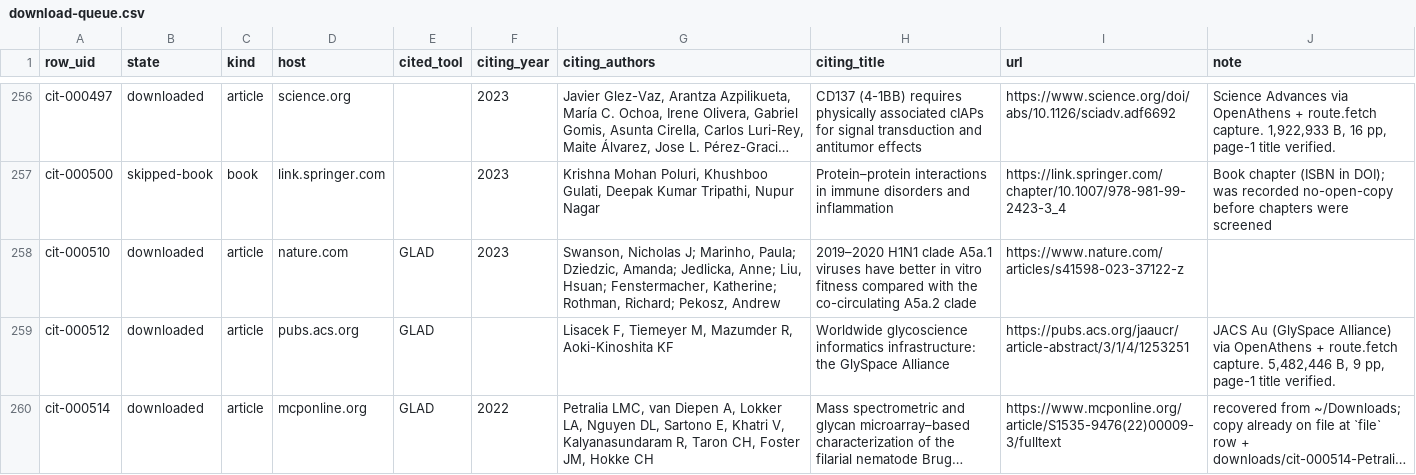
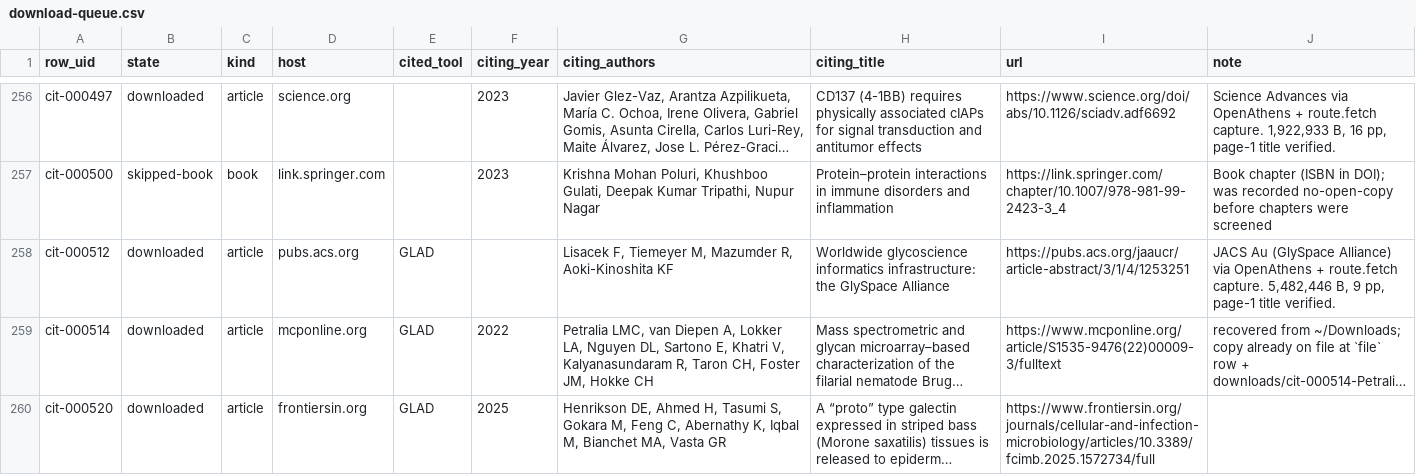
Before and after one commit to akulmehta/academic-citation-tracker, a CSV file: Citations/Notable Citations Packet/download-queue.csv, drawn as a sheet; only a part is shown, gaps mark what is left out; the shorter side is filled out with more unchanged rows; long unchanged cells end in ….

```diff
--- a/Citations/Notable Citations Packet/download-queue.csv
+++ b/Citations/Notable Citations Packet/download-queue.csv
@@ -257,3 +257,2 @@
 "cit-000500","skipped-book","book","link.springer.com","","2023","Krishna Mohan Poluri, Khushboo Gulati, Deepak Kumar Tripathi, Nupur Nagar","Protein–protein interactions in immune disorders and inflammation","https://link.springer.com/chapter/10.1007/978-981-99-2423-3_4","Book chapter (ISBN in DOI); was recorded no-open-copy before chapters were screened"
-"cit-000510","downloaded","article","nature.com","GLAD","2023","Swanson, Nicholas J; Marinho, Paula; Dziedzic, Amanda; Jedlicka, Anne; Liu, Hsuan; Fenstermacher, Katherine; Rothman, Richard; Pekosz, Andrew","2019–2020 H1N1 clade A5a.1 viruses have better in vitro fitness compared with the co-circulating A5a.2 clade","https://www.nature.com/articles/s41598-023-37122-z",""
 "cit-000512","downloaded","article","pubs.acs.org","GLAD","","Lisacek F, Tiemeyer M, Mazumder R, Aoki-Kinoshita KF","Worldwide glycoscience informatics infrastructure: the GlySpace Alliance","https://pubs.acs.org/jaaucr/article-abstract/3/1/4/1253251","JACS Au (GlySpace Alliance) via OpenAthens + route.fetch capture. 5,482,446 B, 9 pp, page-1 title verified."
```
Also changed, not shown: Citations/Notable Citations Packet/screened-out.csv, 10 other files.
